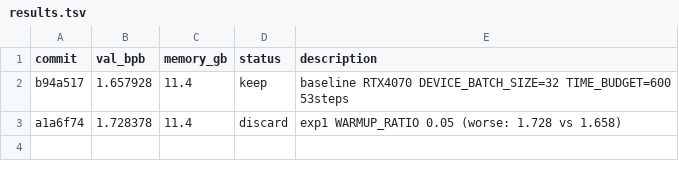
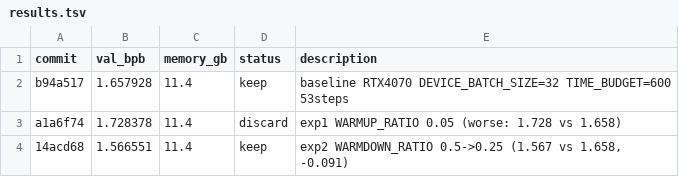
Before and after one commit to wavHub/autoresearch-results, a TSV file: results.tsv, drawn as a sheet.

Commit message:
log exp2 keep: WARMDOWN_RATIO 0.25 val_bpb=1.566551 (-0.091)

```diff
--- a/results.tsv
+++ b/results.tsv
@@ -3 +3,2 @@ b94a517	1.657928	11.4	keep	baseline RTX4070 DEVICE_BATCH_SIZE=32 TIME_BUDGET=600
 a1a6f74	1.728378	11.4	discard	exp1 WARMUP_RATIO 0.05 (worse: 1.728 vs 1.658)
+14acd68	1.566551	11.4	keep	exp2 WARMDOWN_RATIO 0.5->0.25 (1.567 vs 1.658, -0.091)
```
